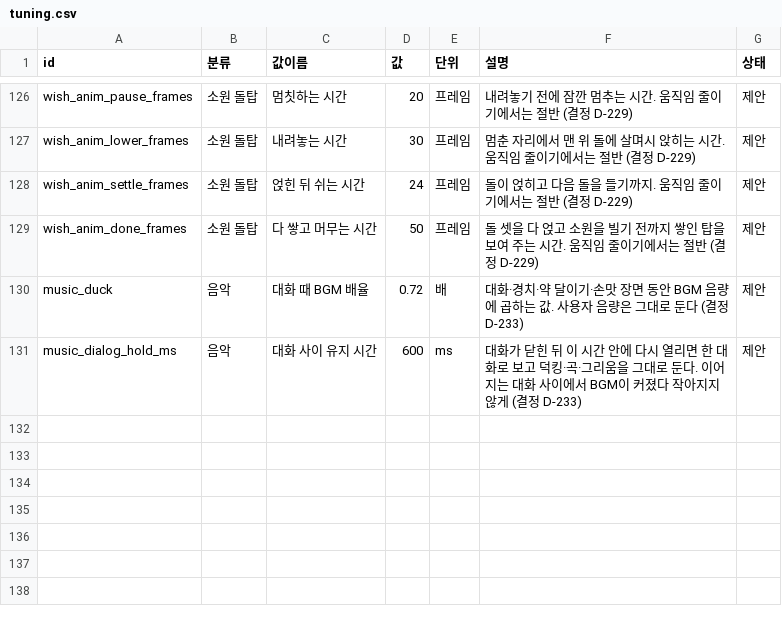
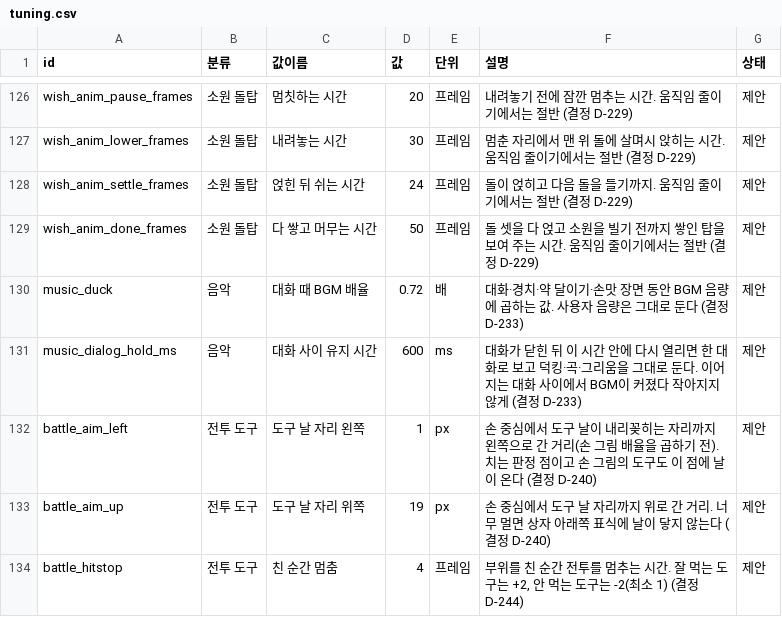
Before and after one commit to MATTTTJ/PACKOON, a CSV file: design/data/tuning.csv, drawn as a sheet; only a part is shown, gaps mark what is left out; the diff names each change by its address in the sheet, - before the commit and + after, or states it on an @@ line.

```diff
--- a/design/data/tuning.csv
+++ b/design/data/tuning.csv
+row 132: battle_aim_left | 전투 도구 | 도구 날 자리 왼쪽 | 1 | px | 손 중심에서 도구 날이 내리꽂히는 자리까지 왼쪽으로 간 거리(손 그림 배율을 곱하기 전). 치는 판정 점이고 손 그림의 도구도 이 점에 날이 온다 (결정 D-240) | 제안
+row 133: battle_aim_up | 전투 도구 | 도구 날 자리 위쪽 | 19 | px | 손 중심에서 도구 날 자리까지 위로 간 거리. 너무 멀면 상자 아래쪽 표식에 날이 닿지 않는다 (결정 D-240) | 제안
+row 134: battle_hitstop | 전투 도구 | 친 순간 멈춤 | 4 | 프레임 | 부위를 친 순간 전투를 멈추는 시간. 잘 먹는 도구는 +2, 안 먹는 도구는 -2(최소 1) (결정 D-244) | 제안
```
Also changed, not shown: design/data/boss_parts.csv, design/data/decisions.csv, 15 other files.
